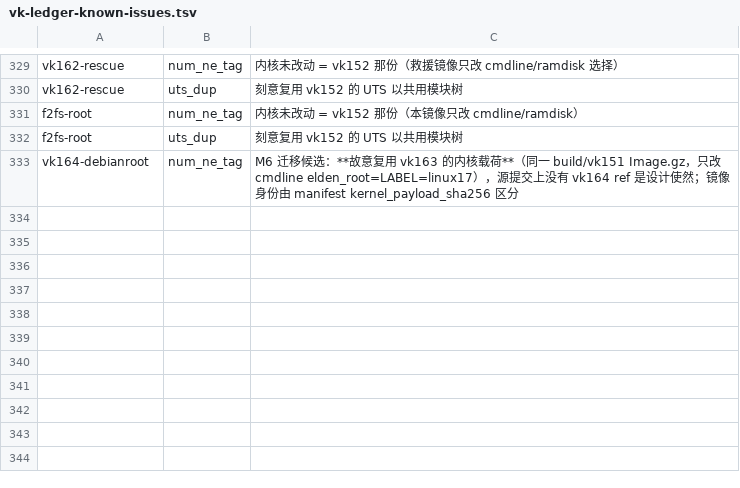
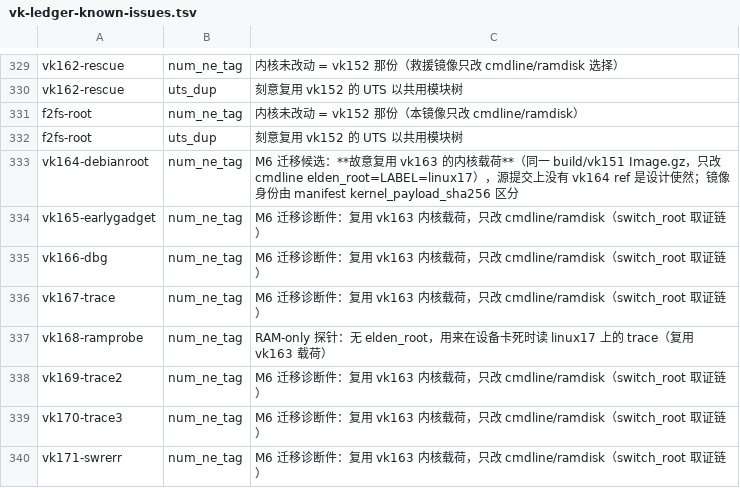
Before and after one commit to xiaquwan1001/lenovo-legion-y700-gen4-tb322fc-elden-linux, a TSV file: versions/vk-ledger-known-issues.tsv, drawn as a sheet; only a part is shown, gaps mark what is left out.

```diff
--- a/versions/vk-ledger-known-issues.tsv
+++ b/versions/vk-ledger-known-issues.tsv
@@ -333 +333,8 @@ f2fs-root	uts_dup	刻意复用 vk152 的 UTS 以共用模块树
 vk164-debianroot	num_ne_tag	M6 迁移候选：**故意复用 vk163 的内核载荷**（同一 build/vk151 Image.gz，只改 cmdline elden_root=LABEL=linux17），源提交上没有 vk164 ref 是设计使然；镜像身份由 manifest kernel_payload_sha256 区分
+vk165-earlygadget	num_ne_tag	M6 迁移诊断件：复用 vk163 内核载荷，只改 cmdline/ramdisk（switch_root 取证链）
+vk166-dbg	num_ne_tag	M6 迁移诊断件：复用 vk163 内核载荷，只改 cmdline/ramdisk（switch_root 取证链）
+vk167-trace	num_ne_tag	M6 迁移诊断件：复用 vk163 内核载荷，只改 cmdline/ramdisk（switch_root 取证链）
+vk168-ramprobe	num_ne_tag	RAM-only 探针：无 elden_root，用来在设备卡死时读 linux17 上的 trace（复用 vk163 载荷）
+vk169-trace2	num_ne_tag	M6 迁移诊断件：复用 vk163 内核载荷，只改 cmdline/ramdisk（switch_root 取证链）
+vk170-trace3	num_ne_tag	M6 迁移诊断件：复用 vk163 内核载荷，只改 cmdline/ramdisk（switch_root 取证链）
+vk171-swrerr	num_ne_tag	M6 迁移诊断件：复用 vk163 内核载荷，只改 cmdline/ramdisk（switch_root 取证链）
```
Also changed, not shown: packaging/elden-userland/MANIFEST.tsv, versions/vk-kernel-identity.tsv, 13 other files.
